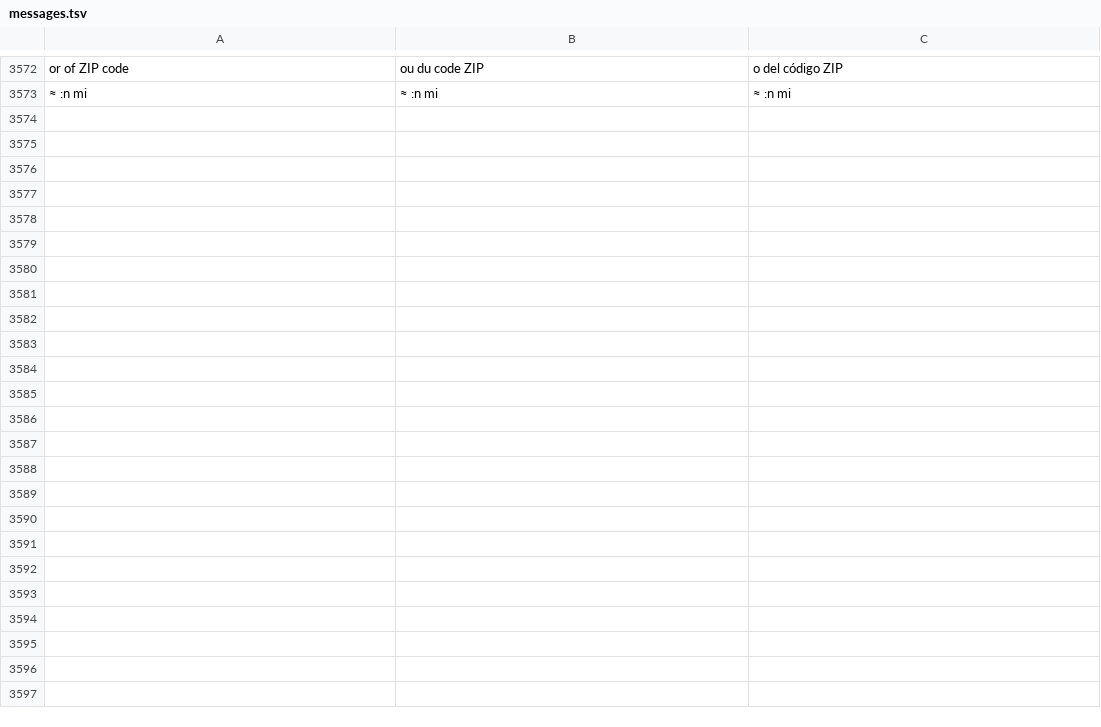
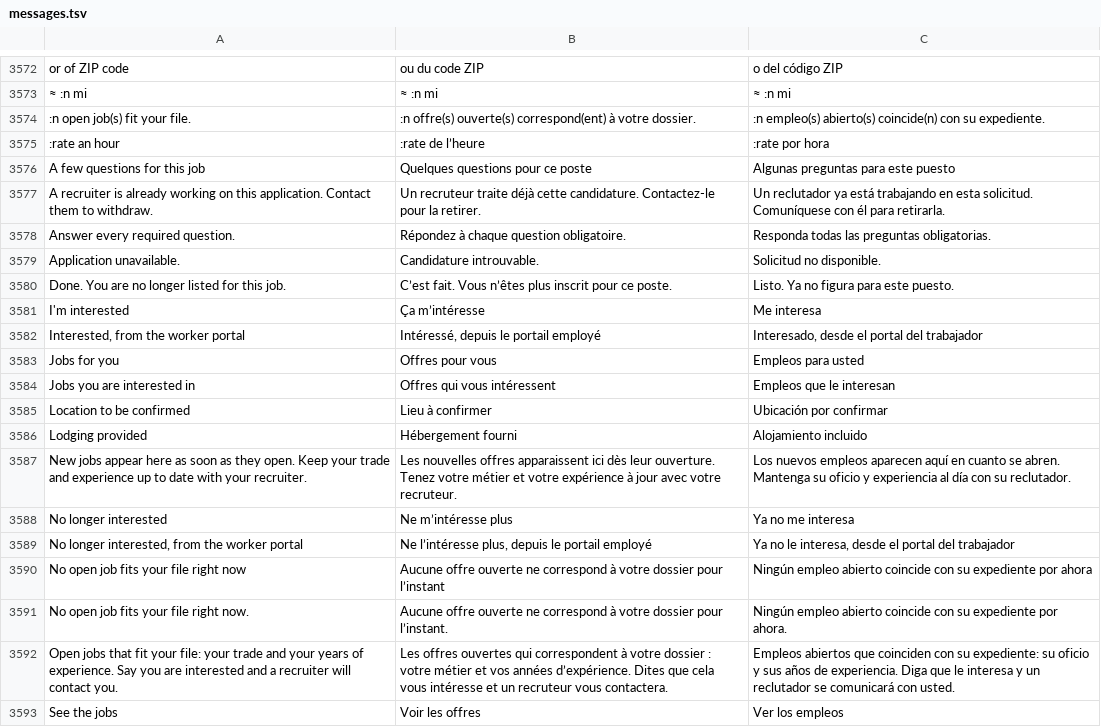
Before and after one commit to fleurysolution/crewvia, a TSV file: app/lang/messages.tsv, drawn as a sheet; only a part is shown, gaps mark what is left out; the diff covers the shown part only.

```diff
--- a/app/lang/messages.tsv
+++ b/app/lang/messages.tsv
@@ -3573 +3573,21 @@ or of ZIP code	ou du code ZIP	o del código ZIP
 ≈ :n mi	≈ :n mi	≈ :n mi
+:n open job(s) fit your file.	:n offre(s) ouverte(s) correspond(ent) à votre dossier.	:n empleo(s) abierto(s) coincide(n) con su expediente.
+:rate an hour	:rate de l’heure	:rate por hora
+A few questions for this job	Quelques questions pour ce poste	Algunas preguntas para este puesto
+A recruiter is already working on this application. Contact them to withdraw.	Un recruteur traite déjà cette candidature. Contactez-le pour la retirer.	Un reclutador ya está trabajando en esta solicitud. Comuníquese con él para retirarla.
+Answer every required question.	Répondez à chaque question obligatoire.	Responda todas las preguntas obligatorias.
+Application unavailable.	Candidature introuvable.	Solicitud no disponible.
+Done. You are no longer listed for this job.	C’est fait. Vous n’êtes plus inscrit pour ce poste.	Listo. Ya no figura para este puesto.
+I'm interested	Ça m’intéresse	Me interesa
+Interested, from the worker portal	Intéressé, depuis le portail employé	Interesado, desde el portal del trabajador
+Jobs for you	Offres pour vous	Empleos para usted
+Jobs you are interested in	Offres qui vous intéressent	Empleos que le interesan
+Location to be confirmed	Lieu à confirmer	Ubicación por confirmar
+Lodging provided	Hébergement fourni	Alojamiento incluido
+New jobs appear here as soon as they open. Keep your trade and experience up to date with your recruiter.	Les nouvelles offres apparaissent ici dès leur ouverture. Tenez votre métier et votre expérience à jour avec votre recruteur.	Los nuevos empleos aparecen aquí en cuanto se abren. Mantenga su oficio y experiencia al día con su reclutador.
+No longer interested	Ne m’intéresse plus	Ya no me interesa
+No longer interested, from the worker portal	Ne l’intéresse plus, depuis le portail employé	Ya no le interesa, desde el portal del trabajador
+No open job fits your file right now	Aucune offre ouverte ne correspond à votre dossier pour l’instant	Ningún empleo abierto coincide con su expediente por ahora
+No open job fits your file right now.	Aucune offre ouverte ne correspond à votre dossier pour l’instant.	Ningún empleo abierto coincide con su expediente por ahora.
+Open jobs that fit your file: your trade and your years of experience. Say you are interested and a recruiter will contact you.	Les offres ouvertes qui correspondent à votre dossier : votre métier et vos années d’expérience. Dites que cela vous intéresse et un recruteur vous contactera.	Empleos abiertos que coinciden con su expediente: su oficio y sus años de experiencia. Diga que le interesa y un reclutador se comunicará con usted.
+See the jobs	Voir les offres	Ver los empleos
```
Also changed, not shown: 12 added rows elsewhere in this file, 16 other files.
